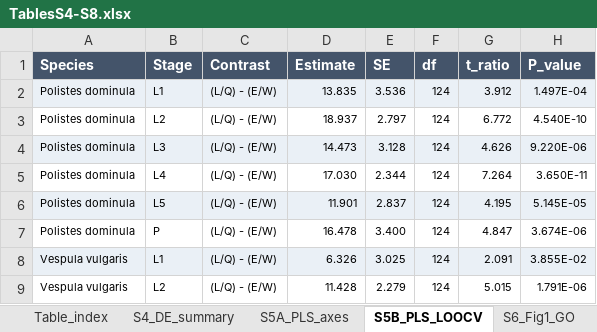
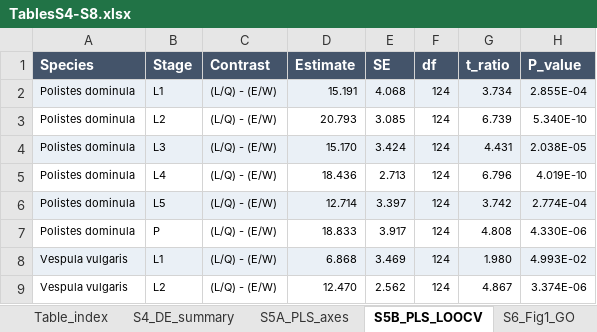
Before and after one commit to tomwenseleers/evodevo_waspcastes, an Excel workbook: output/supplemental_tables/TablesS4-S8.xlsx, sheet S5B_PLS_LOOCV, drawn as a sheet; only a part is shown; values as stored, in another font and other column widths than the file's, no borders; table styles not drawn; the diff covers the shown part only; the diff names each change by its address in the sheet, - before the commit and + after, or states it on an @@ line.

```diff
--- a/output/supplemental_tables/TablesS4-S8.xlsx (sheet S5B_PLS_LOOCV)
+++ b/output/supplemental_tables/TablesS4-S8.xlsx (sheet S5B_PLS_LOOCV)
-D2 (Estimate): 13.835
+D2 (Estimate): 15.191
-E2 (SE): 3.536
+E2 (SE): 4.068
-G2 (t_ratio): 3.912
+G2 (t_ratio): 3.734
-H2 (P_value): 1.497E-04
+H2 (P_value): 2.855E-04
-D3 (Estimate): 18.937
+D3 (Estimate): 20.793
-E3 (SE): 2.797
+E3 (SE): 3.085
-G3 (t_ratio): 6.772
+G3 (t_ratio): 6.739
-H3 (P_value): 4.540E-10
+H3 (P_value): 5.340E-10
-D4 (Estimate): 14.473
+D4 (Estimate): 15.170
-E4 (SE): 3.128
+E4 (SE): 3.424
-G4 (t_ratio): 4.626
+G4 (t_ratio): 4.431
-H4 (P_value): 9.220E-06
+H4 (P_value): 2.038E-05
-D5 (Estimate): 17.030
+D5 (Estimate): 18.436
-E5 (SE): 2.344
+E5 (SE): 2.713
-G5 (t_ratio): 7.264
+G5 (t_ratio): 6.796
-H5 (P_value): 3.650E-11
+H5 (P_value): 4.019E-10
-D6 (Estimate): 11.901
+D6 (Estimate): 12.714
-E6 (SE): 2.837
+E6 (SE): 3.397
-G6 (t_ratio): 4.195
+G6 (t_ratio): 3.742
-H6 (P_value): 5.145E-05
+H6 (P_value): 2.774E-04
-D7 (Estimate): 16.478
+D7 (Estimate): 18.833
-E7 (SE): 3.400
+E7 (SE): 3.917
-G7 (t_ratio): 4.847
+G7 (t_ratio): 4.808
-H7 (P_value): 3.674E-06
+H7 (P_value): 4.330E-06
-D8 (Estimate): 6.326
+D8 (Estimate): 6.868
-E8 (SE): 3.025
+E8 (SE): 3.469
-G8 (t_ratio): 2.091
+G8 (t_ratio): 1.980
-H8 (P_value): 3.855E-02
+H8 (P_value): 4.993E-02
-D9 (Estimate): 11.428
+D9 (Estimate): 12.470
-E9 (SE): 2.279
+E9 (SE): 2.562
-G9 (t_ratio): 5.015
+G9 (t_ratio): 4.867
-H9 (P_value): 1.791E-06
+H9 (P_value): 3.374E-06
```
Also changed, not shown: 16 edited cells elsewhere in this sheet, sheet Table_index, 13 other files.
